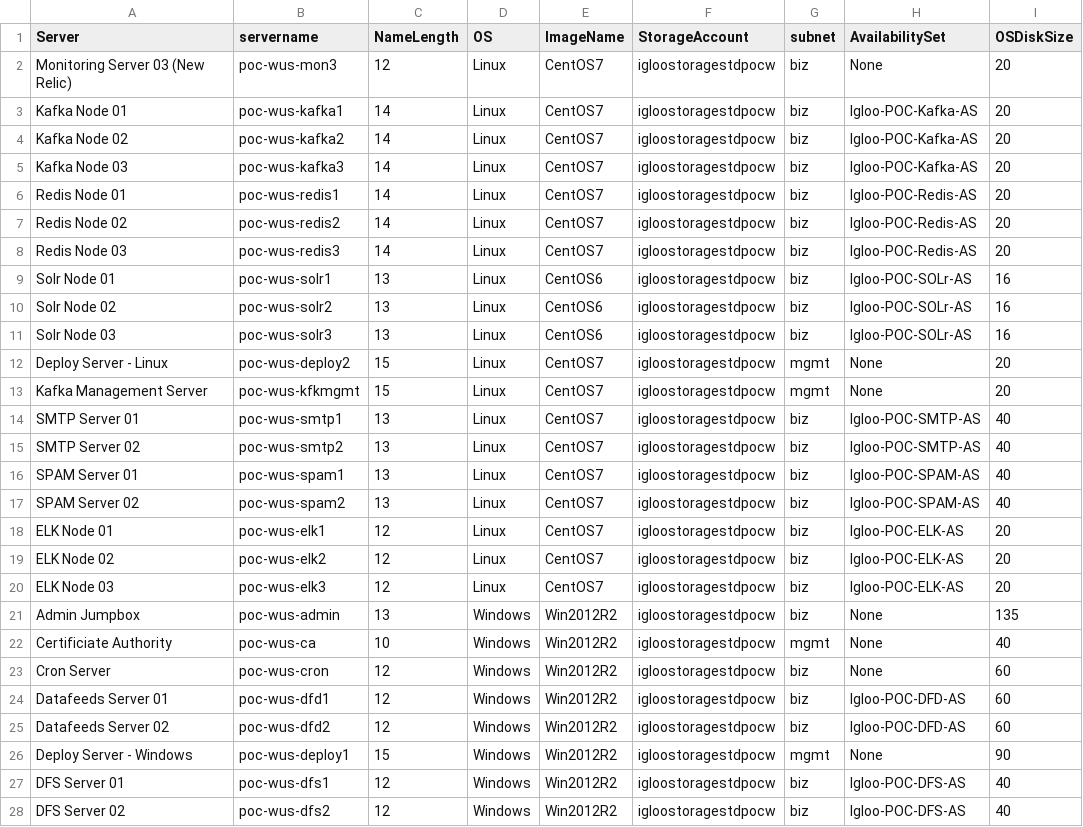
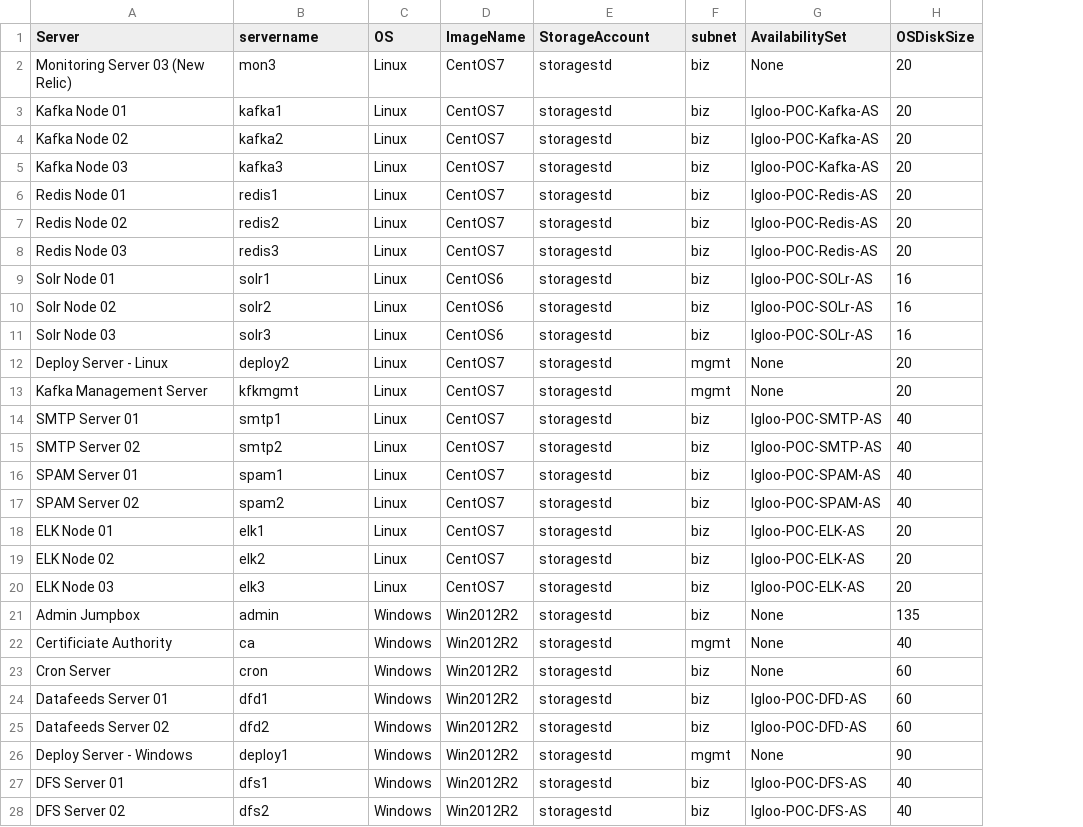
Before and after one commit to llalonde/Igloo-POC, a CSV file: csv_files/VMList.csv, drawn as a sheet; only a part is shown; removed rows and columns are numbered as before the commit, all else as after; the diff covers the shown part only; the diff names each change by its address in the sheet, - before the commit and + after, or states it on an @@ line.

```diff
--- a/csv_files/VMList.csv
+++ b/csv_files/VMList.csv
-column C (NameLength), rows 2-28: 12 | 14 | 14 | 14 | 14 | 14 | 14 | 13 | 13 | 13 | 15 | 15 | 13 | 13 | 13 | 13 | 12 | 12 | 12 | 13 | 10 | 12 | 12 | 12 | 15 | 12 | 12
-B2 (servername): poc-wus-mon3
+B2 (servername): mon3
-E2:E28 (StorageAccount): igloostoragestdpocw
+E2:E28 (StorageAccount): storagestd
-B3 (servername): poc-wus-kafka1
+B3 (servername): kafka1
-B4 (servername): poc-wus-kafka2
+B4 (servername): kafka2
-B5 (servername): poc-wus-kafka3
+B5 (servername): kafka3
-B6 (servername): poc-wus-redis1
+B6 (servername): redis1
-B7 (servername): poc-wus-redis2
+B7 (servername): redis2
-B8 (servername): poc-wus-redis3
+B8 (servername): redis3
-B9 (servername): poc-wus-solr1
+B9 (servername): solr1
-B10 (servername): poc-wus-solr2
+B10 (servername): solr2
-B11 (servername): poc-wus-solr3
+B11 (servername): solr3
-B12 (servername): poc-wus-deploy2
+B12 (servername): deploy2
-B13 (servername): poc-wus-kfkmgmt
+B13 (servername): kfkmgmt
-B14 (servername): poc-wus-smtp1
+B14 (servername): smtp1
-B15 (servername): poc-wus-smtp2
+B15 (servername): smtp2
-B16 (servername): poc-wus-spam1
+B16 (servername): spam1
-B17 (servername): poc-wus-spam2
+B17 (servername): spam2
-B18 (servername): poc-wus-elk1
+B18 (servername): elk1
-B19 (servername): poc-wus-elk2
+B19 (servername): elk2
-B20 (servername): poc-wus-elk3
+B20 (servername): elk3
-B21 (servername): poc-wus-admin
+B21 (servername): admin
-B22 (servername): poc-wus-ca
+B22 (servername): ca
-B23 (servername): poc-wus-cron
+B23 (servername): cron
-B24 (servername): poc-wus-dfd1
+B24 (servername): dfd1
-B25 (servername): poc-wus-dfd2
+B25 (servername): dfd2
-B26 (servername): poc-wus-deploy1
+B26 (servername): deploy1
-B27 (servername): poc-wus-dfs1
+B27 (servername): dfs1
-B28 (servername): poc-wus-dfs2
+B28 (servername): dfs2
```
Also changed, not shown: 3 added rows and 54 edited cells elsewhere in this file, 2 other files.
